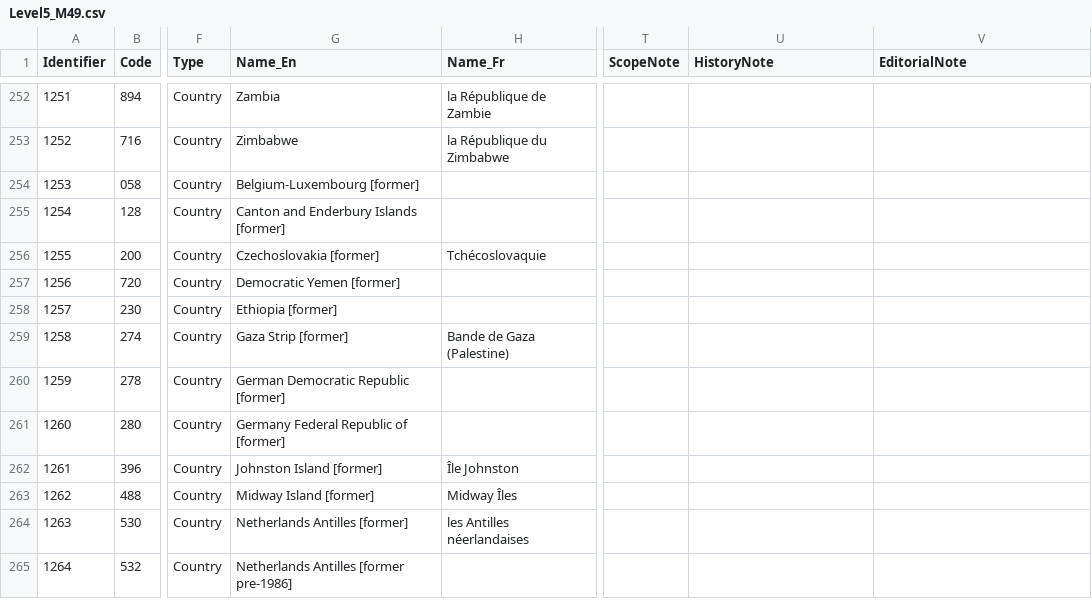
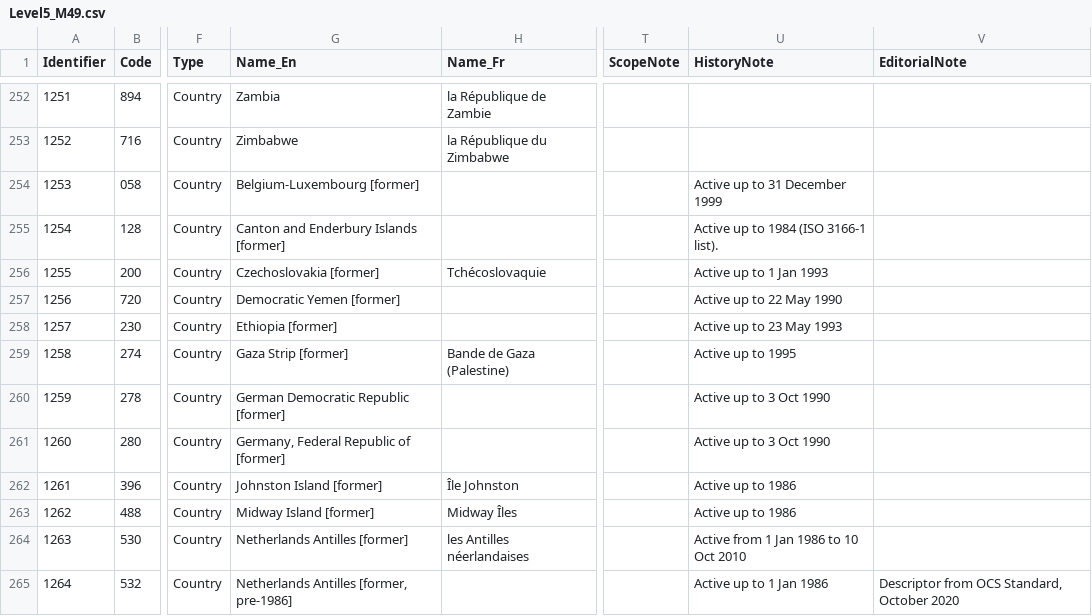
Before and after one commit to SWS-Methodology/faoswsProducerPrices, a CSV file: ExchangeRates/Data/Level5_M49.csv, drawn as a sheet; only a part is shown, gaps mark what is left out; the diff covers the shown part only; the diff names each change by its address in the sheet, - before the commit and + after, or states it on an @@ line.

```diff
--- a/ExchangeRates/Data/Level5_M49.csv
+++ b/ExchangeRates/Data/Level5_M49.csv
-U254 (HistoryNote): (empty)
+U254 (HistoryNote): Active up to 31 December 1999
-U255 (HistoryNote): (empty)
+U255 (HistoryNote): Active up to 1984 (ISO 3166-1 list).
-U256 (HistoryNote): (empty)
+U256 (HistoryNote): Active up to 1 Jan 1993
-U257 (HistoryNote): (empty)
+U257 (HistoryNote): Active up to 22 May 1990
-U258 (HistoryNote): (empty)
+U258 (HistoryNote): Active up to 23 May 1993
-U259 (HistoryNote): (empty)
+U259 (HistoryNote): Active up to 1995
-U260:U261 (HistoryNote): (empty)
+U260:U261 (HistoryNote): Active up to 3 Oct 1990
-G261 (Name_En): Germany Federal Republic of [former]
+G261 (Name_En): Germany, Federal Republic of [former]
-U262:U263 (HistoryNote): (empty)
+U262:U263 (HistoryNote): Active up to 1986
-U264 (HistoryNote): (empty)
+U264 (HistoryNote): Active from 1 Jan 1986 to 10 Oct 2010
-G265 (Name_En): Netherlands Antilles [former pre-1986]
+G265 (Name_En): Netherlands Antilles [former, pre-1986]
-U265 (HistoryNote): (empty)
+U265 (HistoryNote): Active up to 1 Jan 1986
-V265 (EditorialNote): (empty)
+V265 (EditorialNote): Descriptor from OCS Standard, October 2020
```
Also changed, not shown: 1 removed row and 72 edited cells elsewhere in this file, ExchangeRates/Data/Corr_LCU_M49.csv, ExchangeRates/Data/LocalCurrencyUnits.csv, 54 other files.
